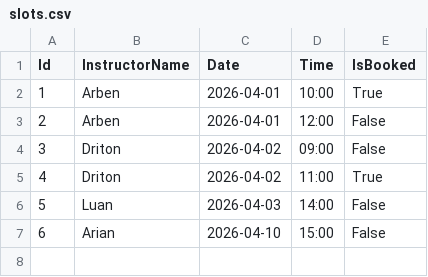
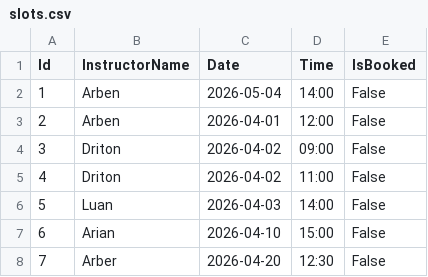
Before and after one commit to elmaarifii/autoschool-system, a CSV file: slots.csv, drawn as a sheet.

```diff
--- a/slots.csv
+++ b/slots.csv
@@ -1,7 +1,8 @@
 Id,InstructorName,Date,Time,IsBooked
-1,Arben,2026-04-01,10:00,True
+1,Arben,2026-05-04,14:00,False
 2,Arben,2026-04-01,12:00,False
 3,Driton,2026-04-02,09:00,False
-4,Driton,2026-04-02,11:00,True
+4,Driton,2026-04-02,11:00,False
 5,Luan,2026-04-03,14:00,False
 6,Arian,2026-04-10,15:00,False
+7,Arber,2026-04-20,12:30,False
```
Also changed, not shown: 8 other files.
